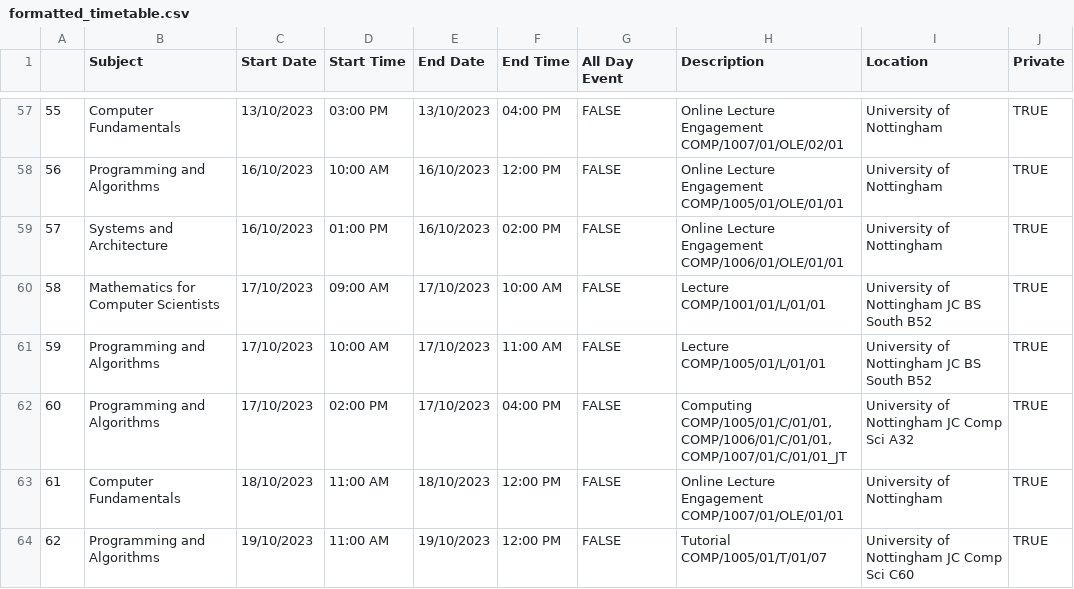
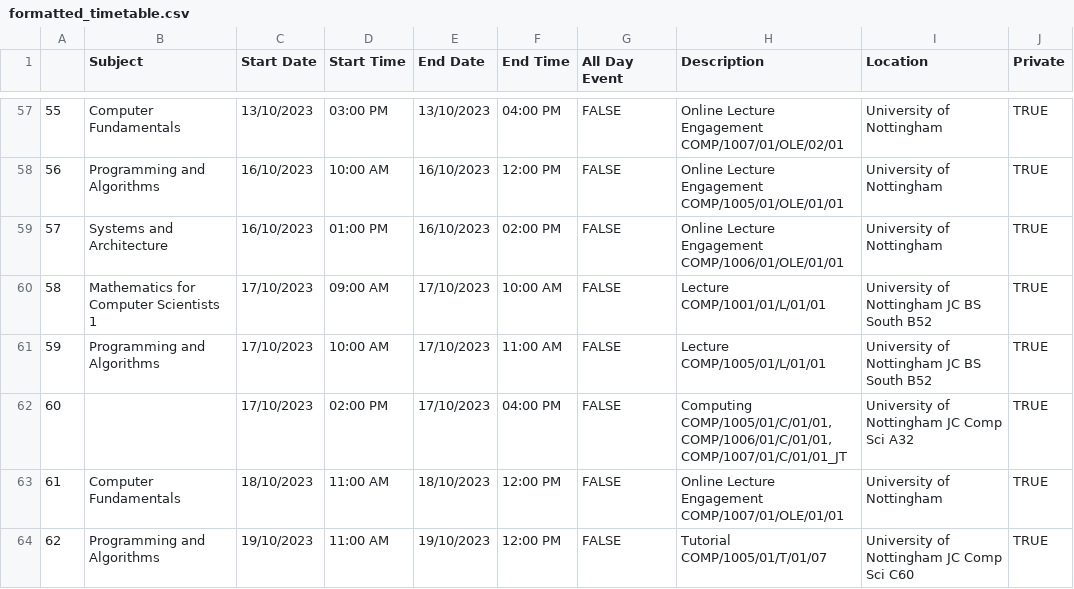
Before and after one commit to SamuelHill27/uni-timetable-scraper, a CSV file: formatted_timetable.csv, drawn as a sheet; only a part is shown, gaps mark what is left out; the diff covers the shown part only.

```diff
--- a/formatted_timetable.csv
+++ b/formatted_timetable.csv
@@ -60,3 +60,3 @@
-58,Mathematics for Computer Scientists,17/10/2023,09:00 AM,17/10/2023,10:00 AM,FALSE,Lecture COMP/1001/01/L/01/01,University of Nottingham JC BS South B52,TRUE
+58,Mathematics for Computer Scientists 1,17/10/2023,09:00 AM,17/10/2023,10:00 AM,FALSE,Lecture COMP/1001/01/L/01/01,University of Nottingham JC BS South B52,TRUE
 59,Programming and Algorithms,17/10/2023,10:00 AM,17/10/2023,11:00 AM,FALSE,Lecture COMP/1005/01/L/01/01,University of Nottingham JC BS South B52,TRUE
-60,Programming and Algorithms,17/10/2023,02:00 PM,17/10/2023,04:00 PM,FALSE,"Computing COMP/1005/01/C/01/01,COMP/1006/01/C/01/01,COMP/1007/01/C/01/01_JT",University of Nottingham JC Comp Sci A32,TRUE
+60,,17/10/2023,02:00 PM,17/10/2023,04:00 PM,FALSE,"Computing COMP/1005/01/C/01/01,COMP/1006/01/C/01/01,COMP/1007/01/C/01/01_JT",University of Nottingham JC Comp Sci A32,TRUE
```
Also changed, not shown: 53 edited cells elsewhere in this file, 5 other files.
